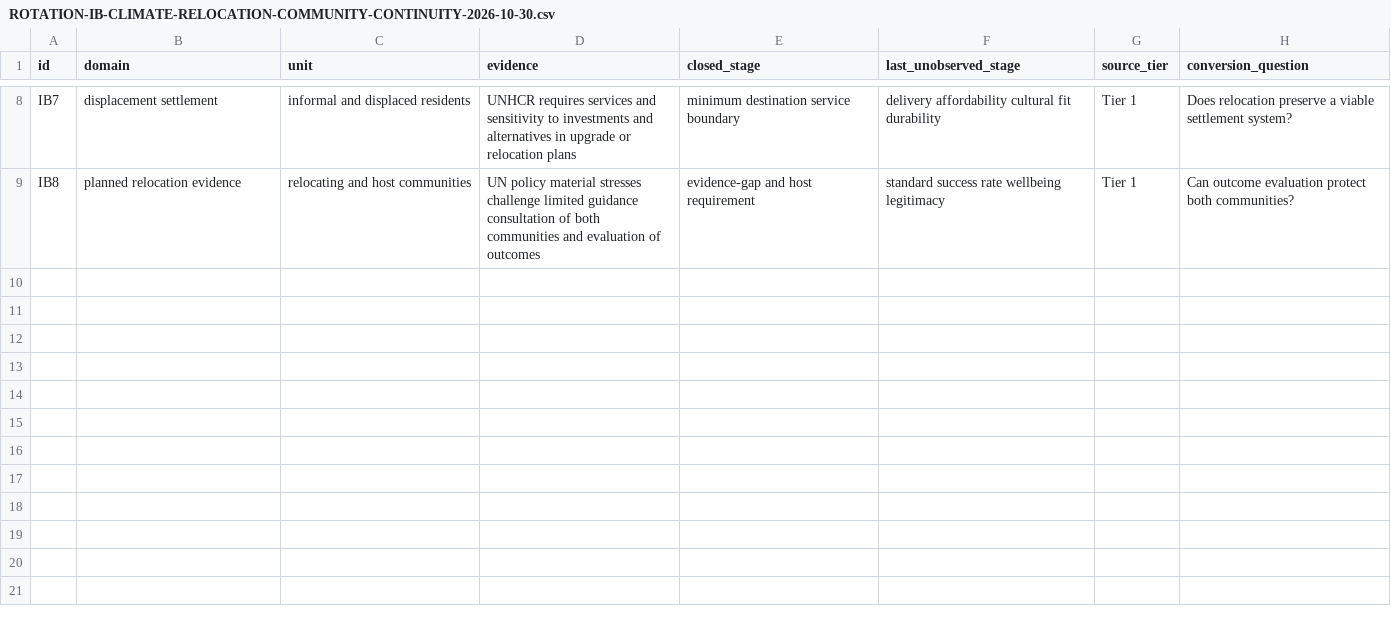
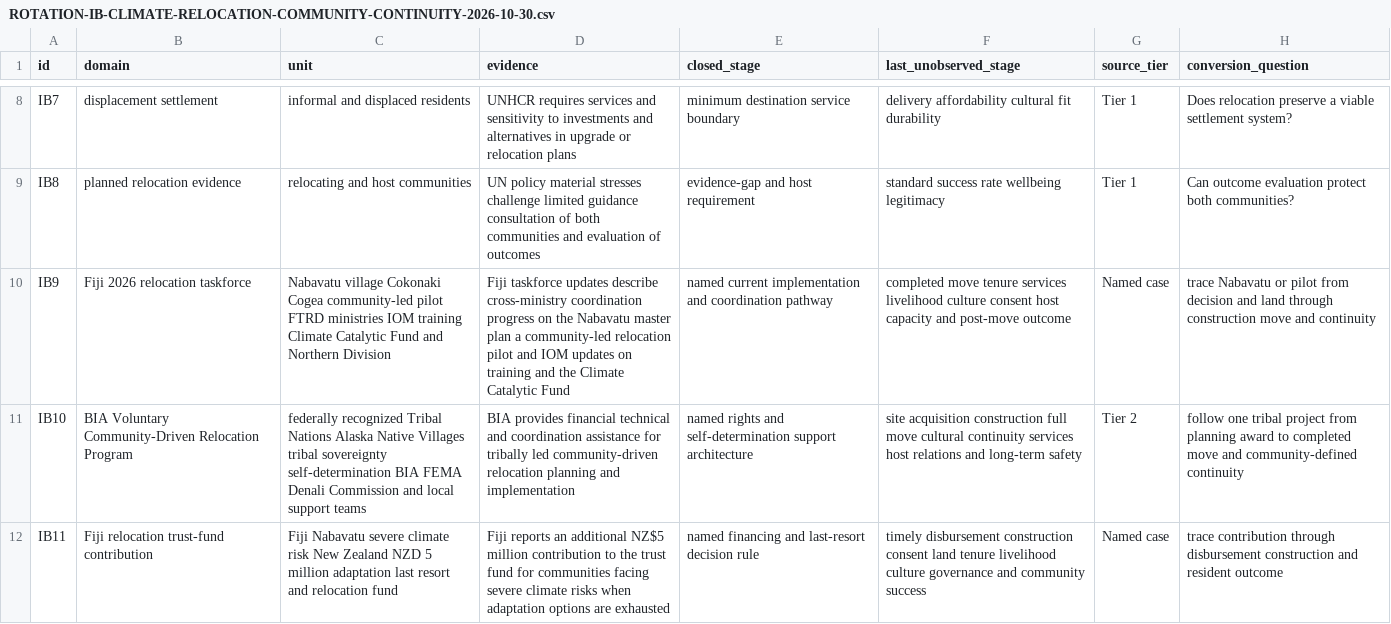
Before and after one commit to mehtama1234/cultural-geopolitical-theme-mining, a CSV file: analysis/ROTATION-IB-CLIMATE-RELOCATION-COMMUNITY-CONTINUITY-2026-10-30.csv, drawn as a sheet; only a part is shown, gaps mark what is left out; the diff names each change by its address in the sheet, - before the commit and + after, or states it on an @@ line.

Commit message:
Deepen climate relocation continuity evidence

```diff
--- a/analysis/ROTATION-IB-CLIMATE-RELOCATION-COMMUNITY-CONTINUITY-2026-10-30.csv
+++ b/analysis/ROTATION-IB-CLIMATE-RELOCATION-COMMUNITY-CONTINUITY-2026-10-30.csv
+row 10: IB9 | Fiji 2026 relocation taskforce | Nabavatu village Cokonaki Cogea community-led pilot FTRD ministries IOM training Climate Catalytic Fund and Northern Division | Fiji taskforce updates describe cross-ministry coordination progress on the Nabavatu master plan a community-led relocation pilot and IOM updates on training and the Climate Catalytic Fund | named current implementation and coordination pathway | completed move tenure services livelihood culture consent host capacity and post-move outcome | Named case | trace Nabavatu or pilot from decision and land through construction move and continuity
+row 11: IB10 | BIA Voluntary Community-Driven Relocation Program | federally recognized Tribal Nations Alaska Native Villages tribal sovereignty self-determination BIA FEMA Denali Commission and local support teams | BIA provides financial technical and coordination assistance for tribally led community-driven relocation planning and implementation | named rights and self-determination support architecture | site acquisition construction full move cultural continuity services host relations and long-term safety | Tier 2 | follow one tribal project from planning award to completed move and community-defined continuity
+row 12: IB11 | Fiji relocation trust-fund contribution | Fiji Nabavatu severe climate risk New Zealand NZD 5 million adaptation last resort and relocation fund | Fiji reports an additional NZ$5 million contribution to the trust fund for communities facing severe climate risks when adaptation options are exhausted | named financing and last-resort decision rule | timely disbursement construction consent land tenure livelihood culture governance and community success | Named case | trace contribution through disbursement construction and resident outcome
```
Also changed, not shown: 3 other files.
